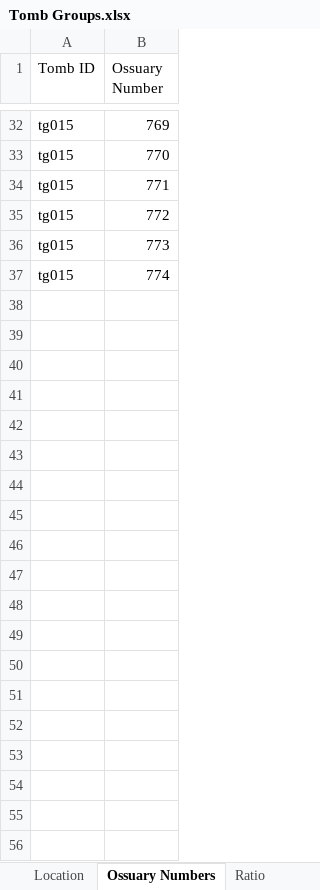
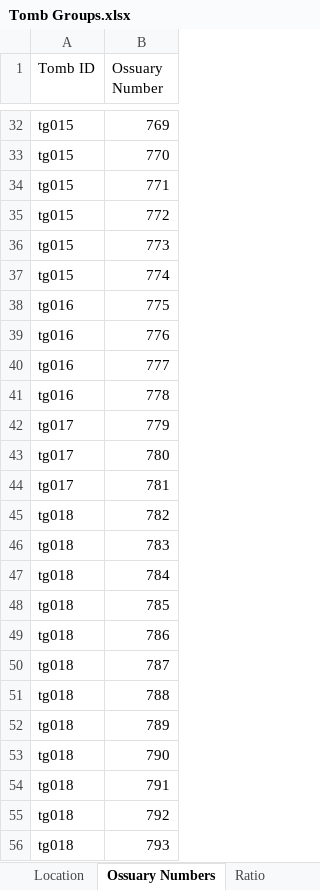
Before and after one commit to nerdwithnoshoes/ossuary-tomb-groups, an Excel workbook: data/Tomb Groups.xlsx, sheet Ossuary Numbers, drawn as a sheet; only a part is shown, gaps mark what is left out; values as stored, in another font and other column widths than the file's, no borders; the diff covers the shown part only; the diff names each change by its address in the sheet, - before the commit and + after, or states it on an @@ line.

Commit message:
Update Tomb Groups
Added ten tomb groups

```diff
--- a/data/Tomb Groups.xlsx (sheet Ossuary Numbers)
+++ b/data/Tomb Groups.xlsx (sheet Ossuary Numbers)
+row 38: tg016 | 775
+row 39: tg016 | 776
+row 40: tg016 | 777
+row 41: tg016 | 778
+row 42: tg017 | 779
+row 43: tg017 | 780
+row 44: tg017 | 781
+row 45: tg018 | 782
+row 46: tg018 | 783
+row 47: tg018 | 784
+row 48: tg018 | 785
+row 49: tg018 | 786
+row 50: tg018 | 787
+row 51: tg018 | 788
+row 52: tg018 | 789
+row 53: tg018 | 790
+row 54: tg018 | 791
+row 55: tg018 | 792
+row 56: tg018 | 793
```
Also changed, not shown: 74 added rows elsewhere in this sheet, sheet Inscription Ratios, sheet Location Info, sheet Location, sheet Ratio.
